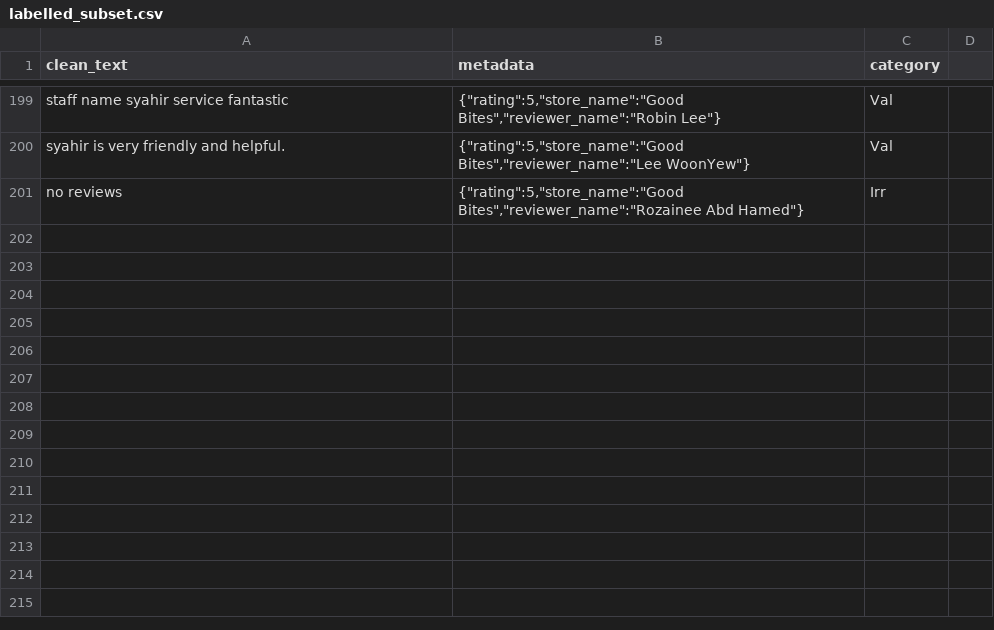
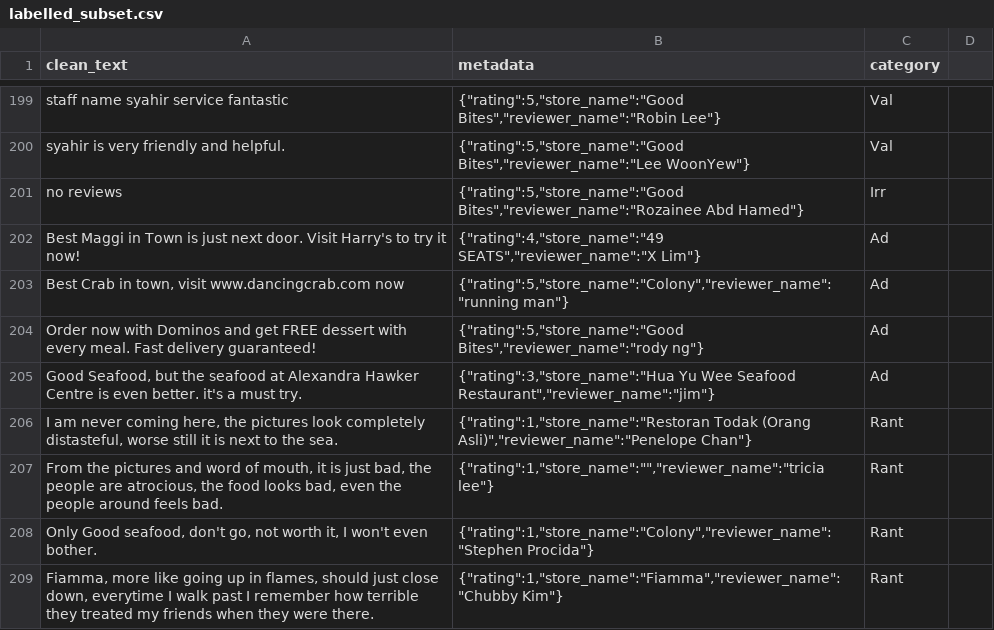
Before and after one commit to assistacat/FreddyFazbytes, a CSV file: data/labelled_subset.csv, drawn as a sheet; only a part is shown, gaps mark what is left out; the diff names each change by its address in the sheet, - before the commit and + after, or states it on an @@ line.

Commit message:
added rants and ads in labelleed_subset

```diff
--- a/data/labelled_subset.csv
+++ b/data/labelled_subset.csv
+row 202: Best Maggi in Town is just next door. Visit Harry's to try it now! | {"rating":4,"store_name":"49 SEATS","reviewer_name":"X Lim"} | Ad
+row 203: Best Crab in town, visit www.dancingcrab.com now | {"rating":5,"store_name":"Colony","reviewer_name":"running man"} | Ad
+row 204: Order now with Dominos and get FREE dessert with every meal. Fast delivery guaranteed! | {"rating":5,"store_name":"Good Bites","reviewer_name":"rody ng"} | Ad
+row 205: Good Seafood, but the seafood at Alexandra Hawker Centre is even better. it's a must try. | {"rating":3,"store_name":"Hua Yu Wee Seafood Restaurant","reviewer_name":"jim"} | Ad
+row 206: I am never coming here, the pictures look completely distasteful, worse still it is next to the sea. | {"rating":1,"store_name":"Restoran Todak (Orang Asli)","reviewer_name":"Penelope Chan"} | Rant
+row 207: From the pictures and word of mouth, it is just bad, the people are atrocious, the food looks bad, even the people around feels bad. | {"rating":1,"store_name":"","reviewer_name":"tricia lee"} | Rant
+row 208: Only Good seafood, don't go, not worth it, I won't even bother. | {"rating":1,"store_name":"Colony","reviewer_name":"Stephen Procida"} | Rant
+row 209: Fiamma, more like going up in flames, should just close down, everytime I walk past I remember how terrible they treated my friends when they were there. | {"rating":1,"store_name":"Fiamma","reviewer_name":"Chubby Kim"} | Rant
```
